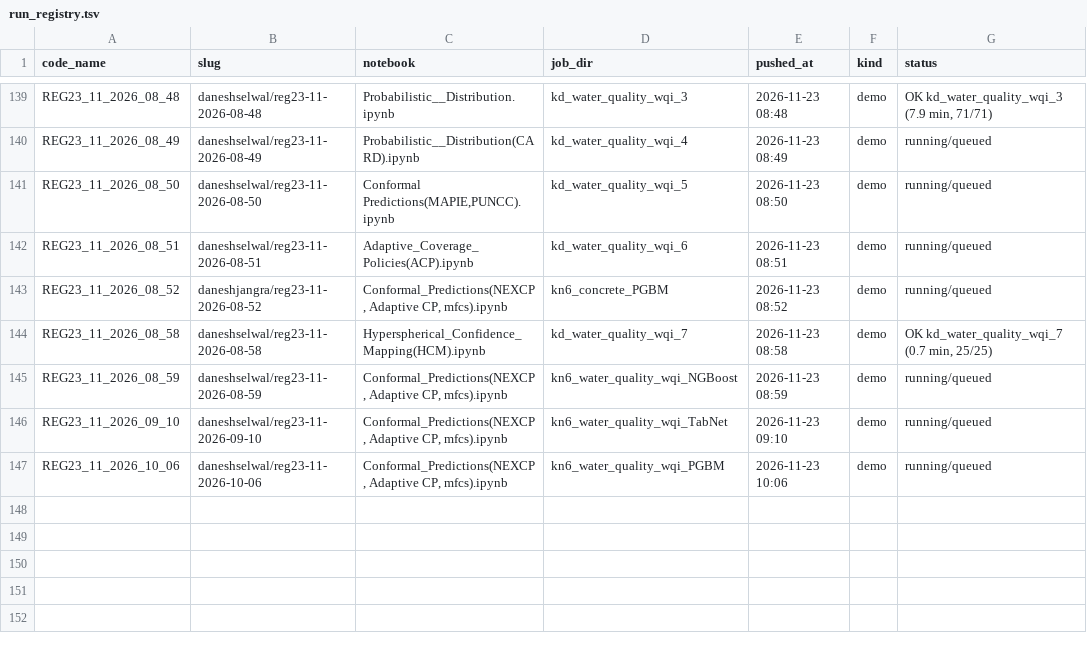
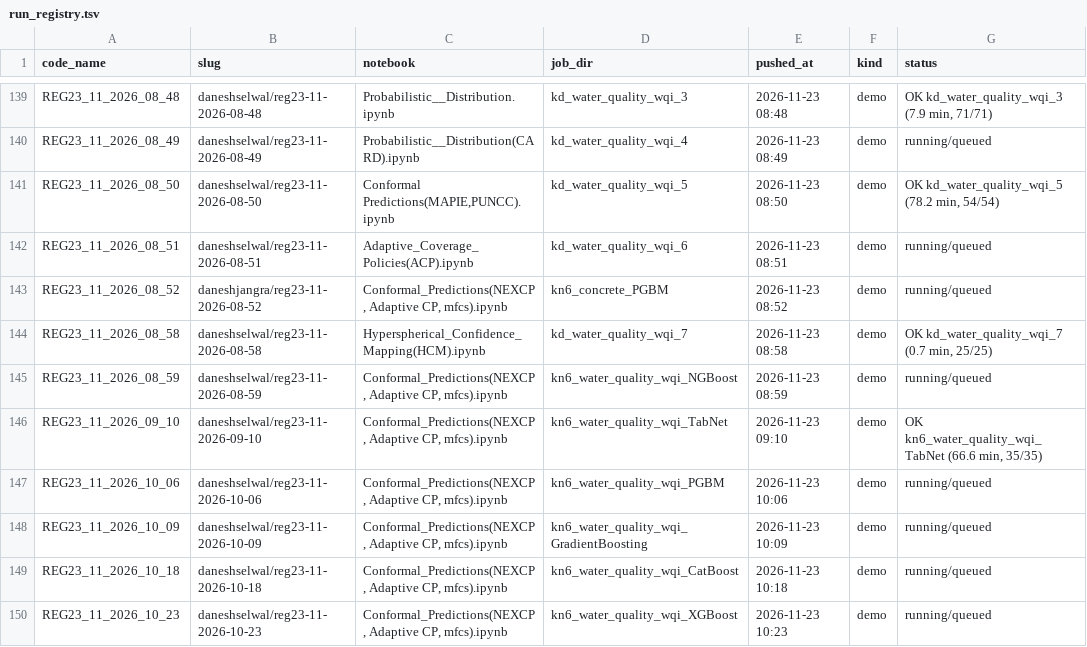
Before and after one commit to DaneshSelwal/Regression-UQ-Benchmark, a TSV file: docs/run_registry.tsv, drawn as a sheet; only a part is shown, gaps mark what is left out.

```diff
--- a/docs/run_registry.tsv
+++ b/docs/run_registry.tsv
@@ -140,3 +140,3 @@ REG23_11_2026_08_48	daneshselwal/reg23-11-2026-08-48	Probabilistic__Distribution
 REG23_11_2026_08_49	daneshselwal/reg23-11-2026-08-49	Probabilistic__Distribution(CARD).ipynb	kd_water_quality_wqi_4	2026-11-23 08:49	demo	running/queued
-REG23_11_2026_08_50	daneshselwal/reg23-11-2026-08-50	Conformal Predictions(MAPIE,PUNCC).ipynb	kd_water_quality_wqi_5	2026-11-23 08:50	demo	running/queued
+REG23_11_2026_08_50	daneshselwal/reg23-11-2026-08-50	Conformal Predictions(MAPIE,PUNCC).ipynb	kd_water_quality_wqi_5	2026-11-23 08:50	demo	OK kd_water_quality_wqi_5 (78.2 min, 54/54)
 REG23_11_2026_08_51	daneshselwal/reg23-11-2026-08-51	Adaptive_Coverage_Policies(ACP).ipynb	kd_water_quality_wqi_6	2026-11-23 08:51	demo	running/queued
@@ -145,3 +145,6 @@ REG23_11_2026_08_58	daneshselwal/reg23-11-2026-08-58	Hyperspherical_Confidence_M
 REG23_11_2026_08_59	daneshselwal/reg23-11-2026-08-59	Conformal_Predictions(NEXCP, Adaptive CP, mfcs).ipynb	kn6_water_quality_wqi_NGBoost	2026-11-23 08:59	demo	running/queued
-REG23_11_2026_09_10	daneshselwal/reg23-11-2026-09-10	Conformal_Predictions(NEXCP, Adaptive CP, mfcs).ipynb	kn6_water_quality_wqi_TabNet	2026-11-23 09:10	demo	running/queued
+REG23_11_2026_09_10	daneshselwal/reg23-11-2026-09-10	Conformal_Predictions(NEXCP, Adaptive CP, mfcs).ipynb	kn6_water_quality_wqi_TabNet	2026-11-23 09:10	demo	OK kn6_water_quality_wqi_TabNet (66.6 min, 35/35)
 REG23_11_2026_10_06	daneshselwal/reg23-11-2026-10-06	Conformal_Predictions(NEXCP, Adaptive CP, mfcs).ipynb	kn6_water_quality_wqi_PGBM	2026-11-23 10:06	demo	running/queued
+REG23_11_2026_10_09	daneshselwal/reg23-11-2026-10-09	Conformal_Predictions(NEXCP, Adaptive CP, mfcs).ipynb	kn6_water_quality_wqi_GradientBoosting	2026-11-23 10:09	demo	running/queued
+REG23_11_2026_10_18	daneshselwal/reg23-11-2026-10-18	Conformal_Predictions(NEXCP, Adaptive CP, mfcs).ipynb	kn6_water_quality_wqi_CatBoost	2026-11-23 10:18	demo	running/queued
+REG23_11_2026_10_23	daneshselwal/reg23-11-2026-10-23	Conformal_Predictions(NEXCP, Adaptive CP, mfcs).ipynb	kn6_water_quality_wqi_XGBoost	2026-11-23 10:23	demo	running/queued
```
